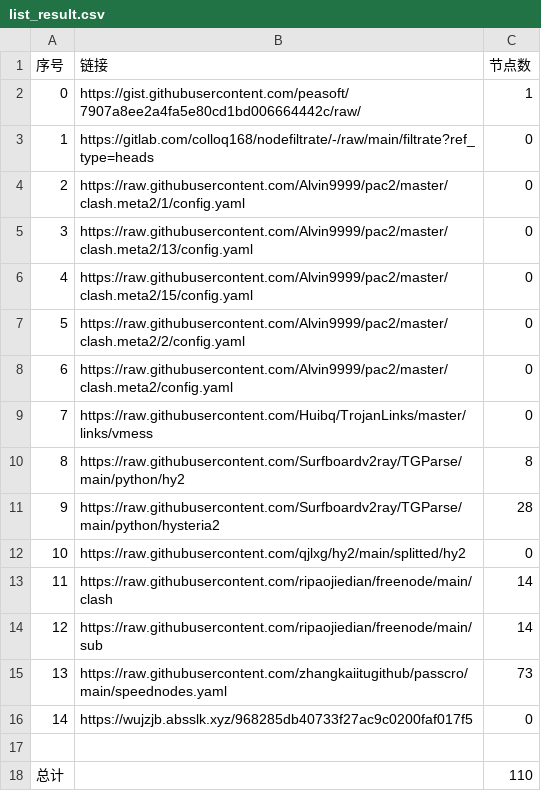
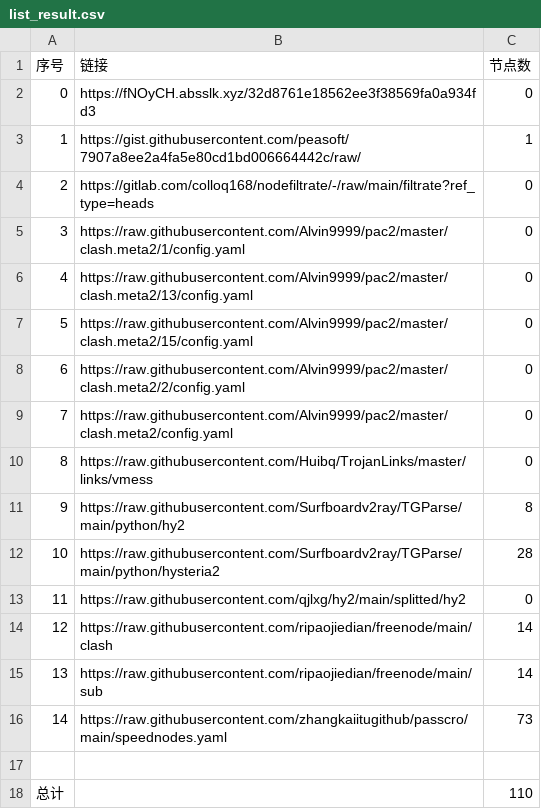
Before and after one commit to gp5061127/NoMoreWalls, a CSV file: list_result.csv, drawn as a sheet; removed rows and columns are numbered as before the commit, all else as after; the diff names each change by its address in the sheet, - before the commit and + after, or states it on an @@ line.

```diff
--- a/list_result.csv
+++ b/list_result.csv
+row 2: 0 | https://fNOyCH.absslk.xyz/32d8761e18562ee3f38569fa0a934fd3 | 0
@@ column A (序号) renumbered between rows 3 and 16 @@
-row 16: 14 | https://wujzjb.absslk.xyz/968285db40733f27ac9c0200faf017f5 | 0
```
Also changed, not shown: 3 other files.
